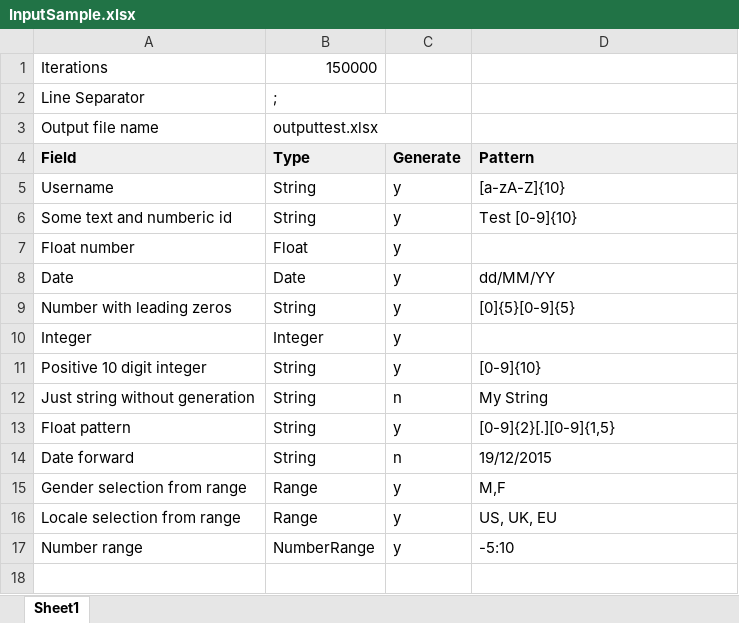
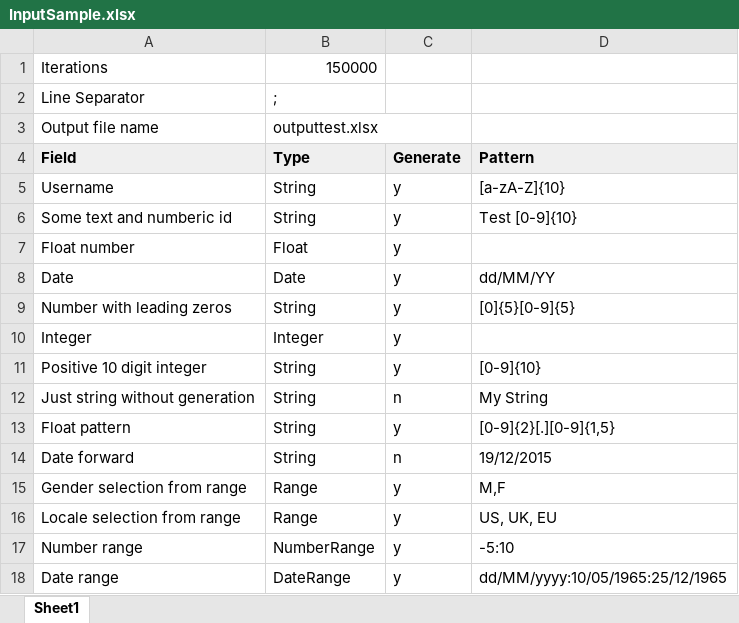
Before and after one commit to alpinweiss/filegen, an Excel workbook: InputSample.xlsx, sheet Sheet1, drawn as a sheet; values as stored, in another font and other column widths than the file's, no borders; the diff names each change by its address in the sheet, - before the commit and + after, or states it on an @@ line.

Commit message:
added date range generator

```diff
--- a/InputSample.xlsx (sheet Sheet1)
+++ b/InputSample.xlsx (sheet Sheet1)
+row 18: Date range | DateRange | y | dd/MM/yyyy:10/05/1965:25/12/1965
```
Also changed, not shown: 5 other files.
